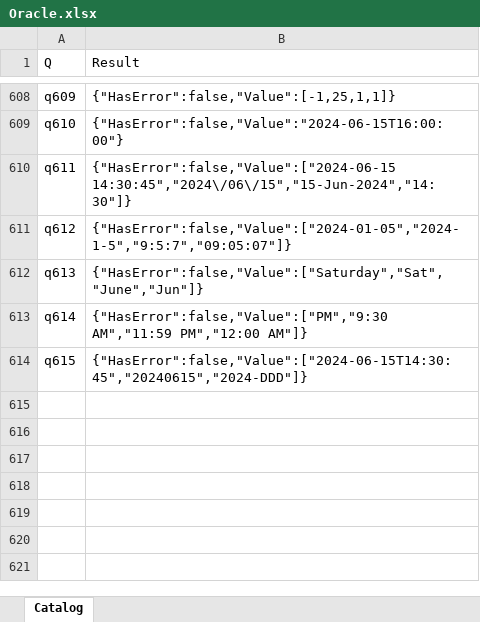
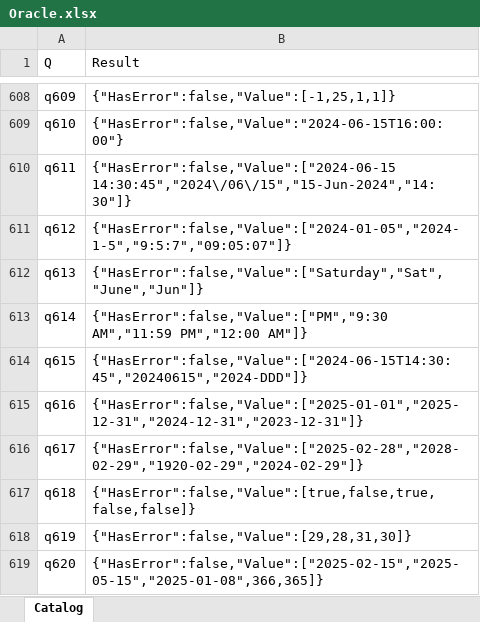
Before and after one commit to lawless-m/MrsFlow, an Excel workbook: Oracle/Oracle.xlsx, sheet Catalog, drawn as a sheet; only a part is shown, gaps mark what is left out; values as stored, in another font and other column widths than the file's, no borders; table styles not drawn; the diff names each change by its address in the sheet, - before the commit and + after, or states it on an @@ line.

```diff
--- a/Oracle/Oracle.xlsx (sheet Catalog)
+++ b/Oracle/Oracle.xlsx (sheet Catalog)
+row 615: q616 | {"HasError":false,"Value":["2025-01-01","2025-12-31","2024-12-31","2023-12-31"]}
+row 616: q617 | {"HasError":false,"Value":["2025-02-28","2028-02-29","1920-02-29","2024-02-29"]}
+row 617: q618 | {"HasError":false,"Value":[true,false,true,false,false]}
+row 618: q619 | {"HasError":false,"Value":[29,28,31,30]}
+row 619: q620 | {"HasError":false,"Value":["2025-02-15","2025-05-15","2025-01-08",366,365]}
```
Also changed, not shown: 16 other files.
